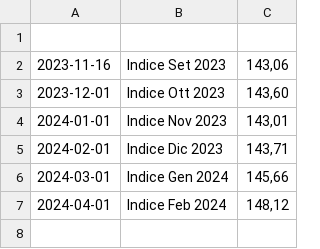
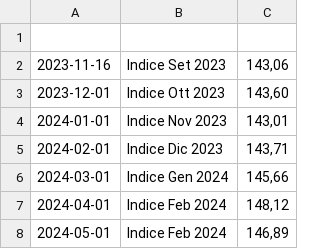
Before and after one commit to F041/LatteDiVacca, a CSV file: data/ISMEALatte.csv, drawn as a sheet.

```diff
--- a/data/ISMEALatte.csv
+++ b/data/ISMEALatte.csv
@@ -7 +7,2 @@
 2024-04-01,Indice Feb 2024,"148,12"
+2024-05-01,Indice Feb 2024,"146,89"
```
